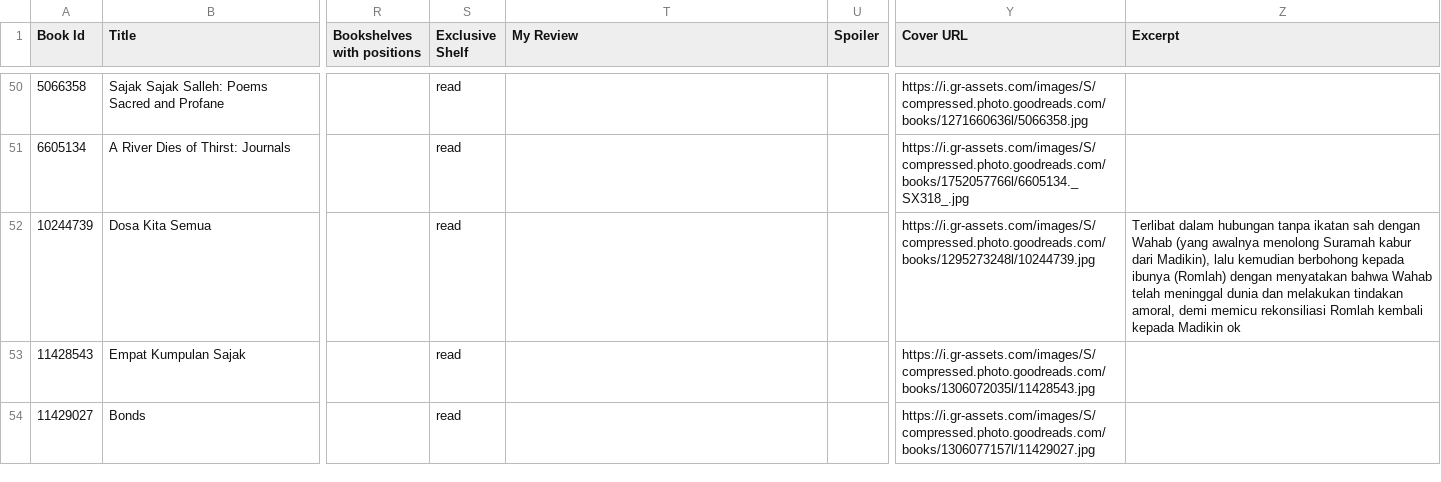
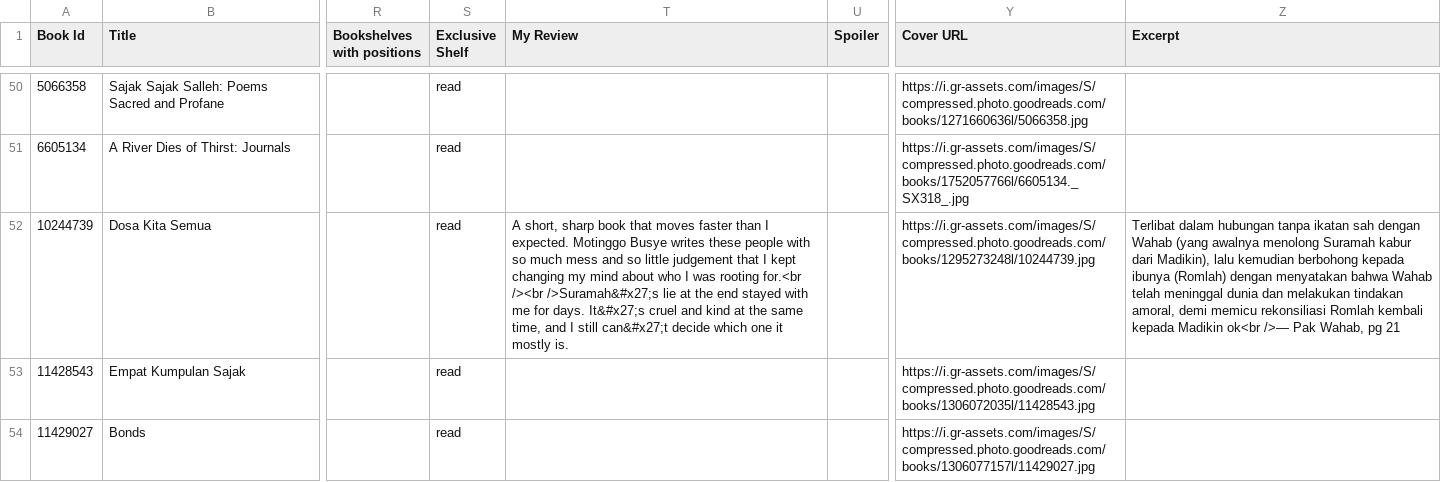
Before and after one commit to eleenuh/bookshelf, a CSV file: goodreads.csv, drawn as a sheet; only a part is shown, gaps mark what is left out; the diff names each change by its address in the sheet, - before the commit and + after, or states it on an @@ line.

```diff
--- a/goodreads.csv
+++ b/goodreads.csv
-T52 (My Review): (empty)
+T52 (My Review): A short, sharp book that moves faster than I expected. Motinggo Busye writes these people with so much mess and so little judgement that I kept changing my mind about who I was rooting for.<br /><br />Suramah&#x27;s lie at the end stayed with me for days. It&#x27;s cruel and kind at the same time, and I still can&#x27;t decide which one it mostly is.
-Z52 (Excerpt): …kepada Madikin ok
+Z52 (Excerpt): …kepada Madikin ok<br />— Pak Wahab, pg 21
```
Also changed, not shown: 14 other files.
